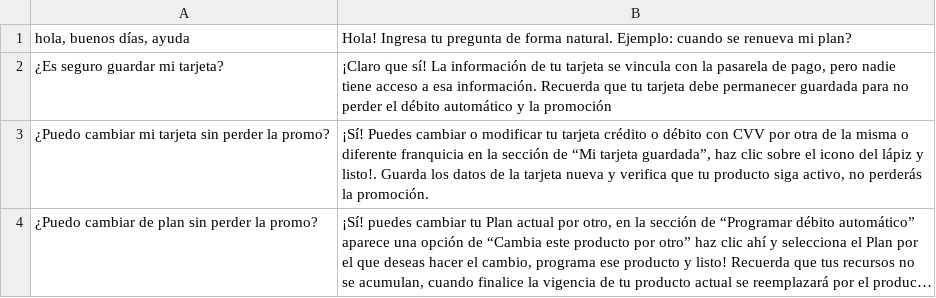
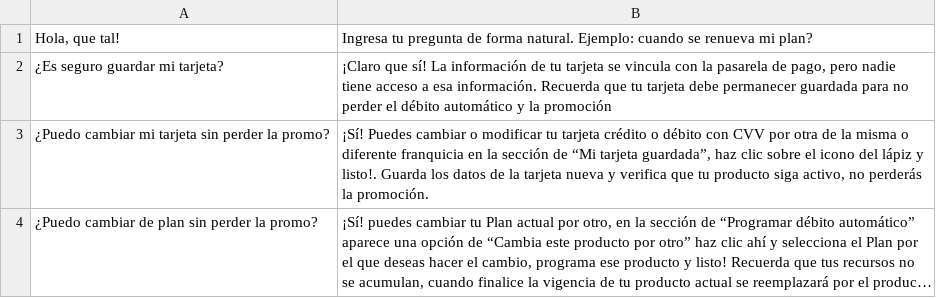
Before and after one commit to vardeveloper/neuronal_search, a CSV file: Virgin_Dataset.csv, drawn as a sheet; only a part is shown; long unchanged cells end in ….

Commit message:
fix

```diff
--- a/Virgin_Dataset.csv
+++ b/Virgin_Dataset.csv
@@ -1,2 +1,2 @@
-hola, buenos días, ayuda;"Hola! Ingresa tu pregunta de forma natural. Ejemplo: cuando se renueva mi plan?"
+Hola, que tal!;"Ingresa tu pregunta de forma natural. Ejemplo: cuando se renueva mi plan?"
 ¿Es seguro guardar mi tarjeta?;"¡Claro que sí! La información de tu tarjeta se vincula con la pasarela de pago, pero nadie tiene acceso a esa información. Recuerda que tu tarjeta debe permanecer guardada para no perder el débito automático y la promoción"
```
